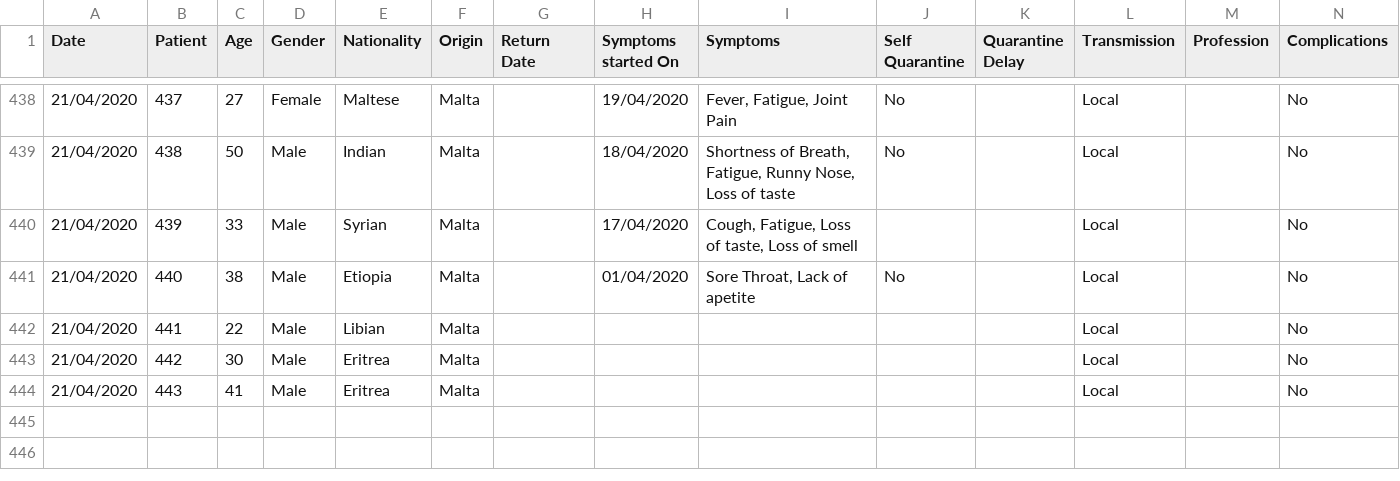
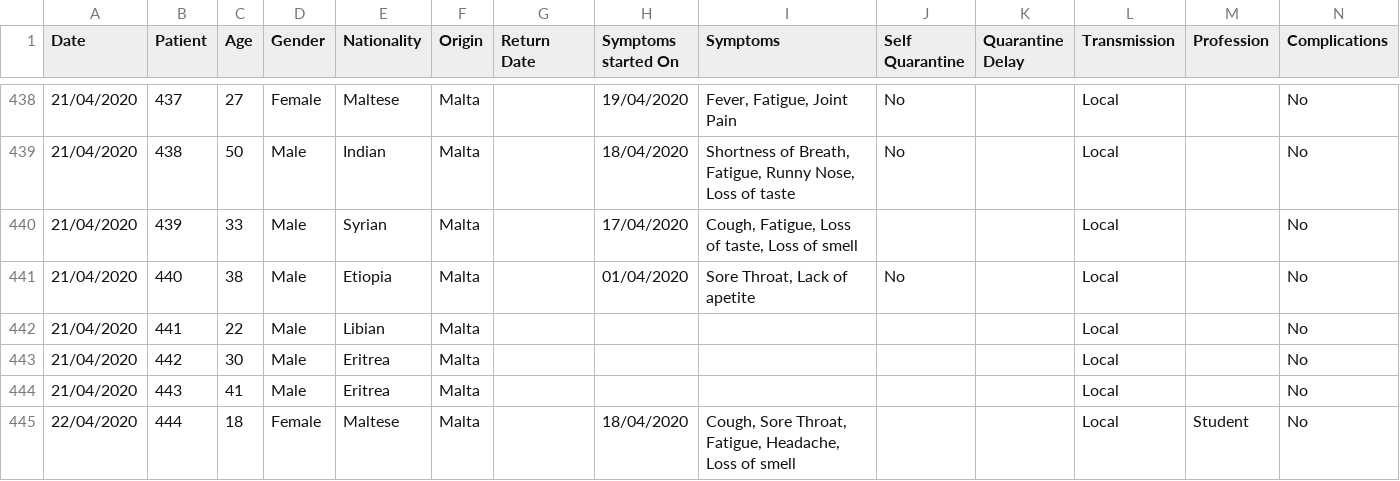
Before and after one commit to Lobeslab-Ltd/covid-19-MT, a CSV file: malta.csv, drawn as a sheet; only a part is shown, gaps mark what is left out; rows hold the shown columns only; the diff names each change by its address in the sheet, - before the commit and + after, or states it on an @@ line.

```diff
--- a/malta.csv
+++ b/malta.csv
+row 445: 22/04/2020 | 444 | 18 | Female | Maltese | Malta |  | 18/04/2020 | Cough, Sore Throat, Fatigue, Headache, Loss of smell |  |  | Local | Student | No
```
Also changed, not shown: malta_time_series.csv.
